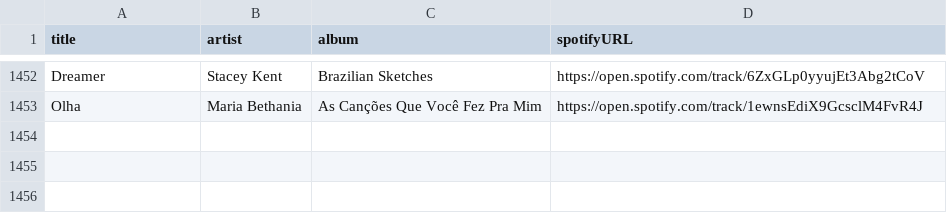
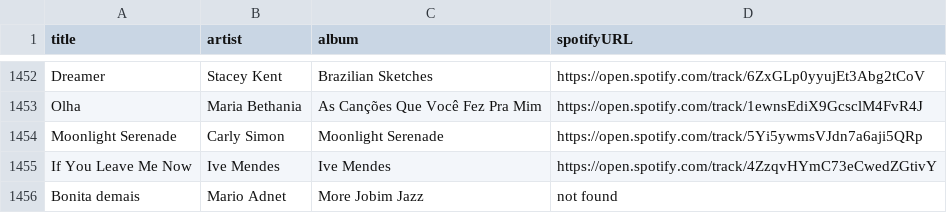
Before and after one commit to albertollamaso/best-bossa-nova-and-jazz-playlist, a CSV file: playlist.csv, drawn as a sheet; only a part is shown, gaps mark what is left out.

```diff
--- a/playlist.csv
+++ b/playlist.csv
@@ -1453 +1453,4 @@ Dreamer,Stacey Kent,Brazilian Sketches,https://open.spotify.com/track/6ZxGLp0yyu
 Olha,Maria Bethania,As Canções Que Você Fez Pra Mim,https://open.spotify.com/track/1ewnsEdiX9GcsclM4FvR4J
+Moonlight Serenade,Carly Simon,Moonlight Serenade,https://open.spotify.com/track/5Yi5ywmsVJdn7a6aji5QRp
+If You Leave Me Now,Ive Mendes,Ive Mendes,https://open.spotify.com/track/4ZzqvHYmC73eCwedZGtivY
+Bonita demais,Mario Adnet,More Jobim Jazz,not found
```
Also changed, not shown: 1 other file.
